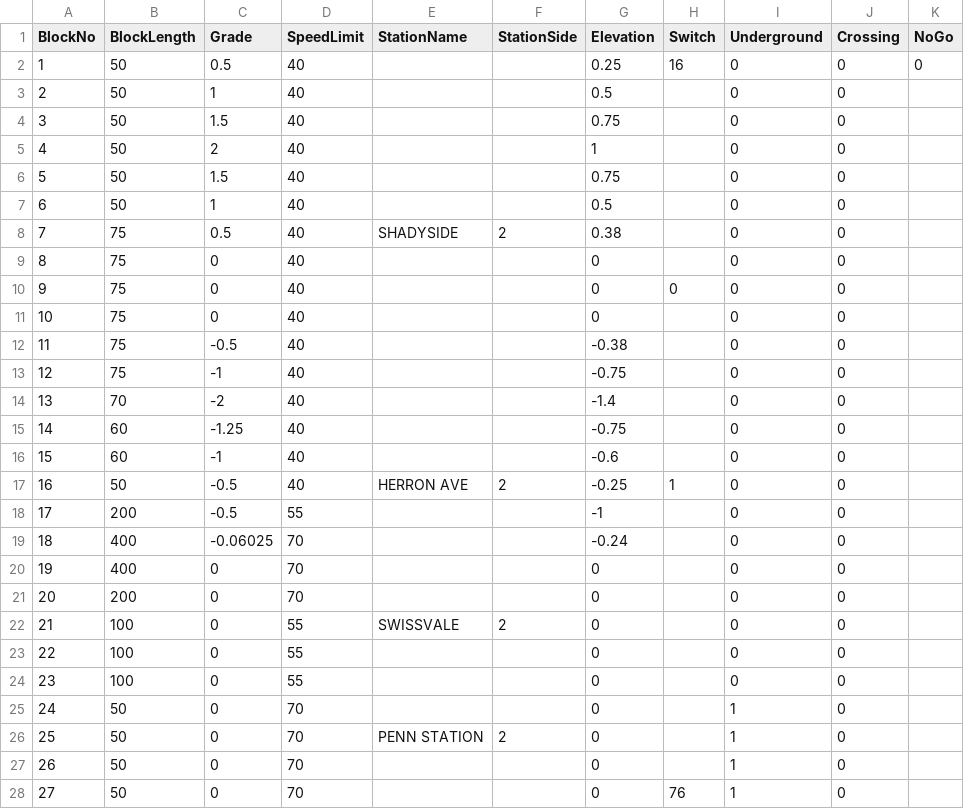
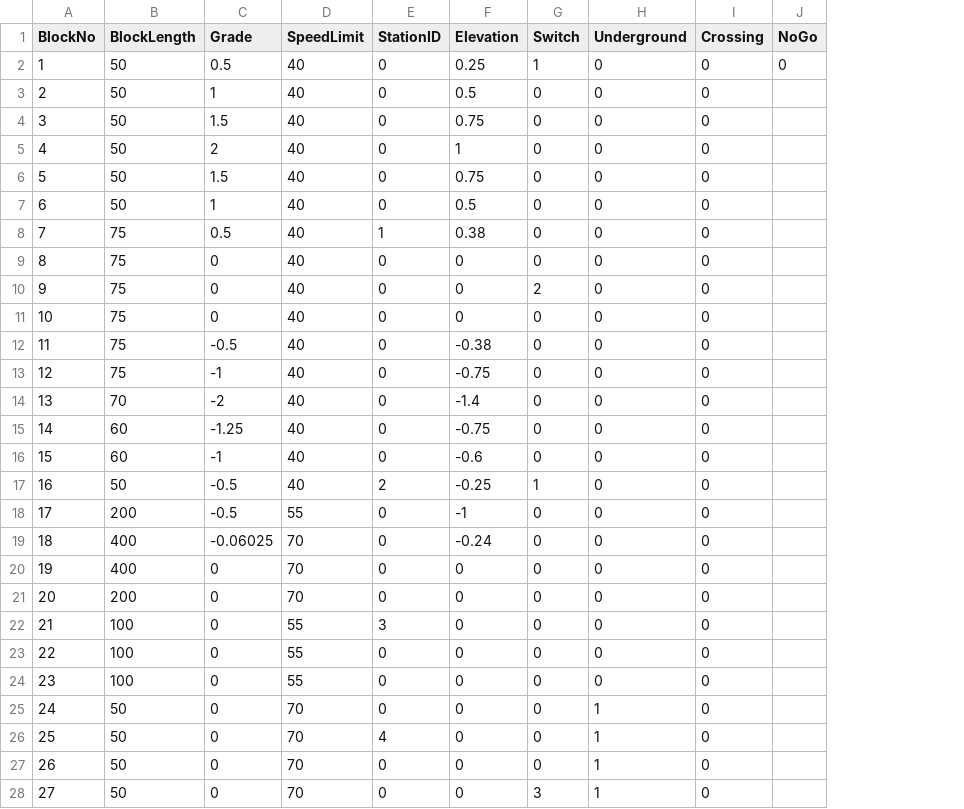
Before and after one commit to ZekeMariotti/ECE1140, a CSV file: src/TrackModel/RedLine.csv, drawn as a sheet; only a part is shown; removed rows and columns are numbered as before the commit, all else as after; the diff covers the shown part only; the diff names each change by its address in the sheet, - before the commit and + after, or states it on an @@ line.

```diff
--- a/src/TrackModel/RedLine.csv
+++ b/src/TrackModel/RedLine.csv
-column E (StationName), rows 8-26: SHADYSIDE |  |  |  |  |  |  |  |  | HERRON AVE |  |  |  |  | SWISSVALE |  |  |  | PENN STATION
-column F (StationSide), rows 8-26: 2 |  |  |  |  |  |  |  |  | 2 |  |  |  |  | 2 |  |  |  | 2
+column E (StationID), rows 2-28: 0 | 0 | 0 | 0 | 0 | 0 | 1 | 0 | 0 | 0 | 0 | 0 | 0 | 0 | 0 | 2 | 0 | 0 | 0 | 0 | 3 | 0 | 0 | 0 | 4 | 0 | 0
-G2 (Switch): 16
+G2 (Switch): 1
-G3:G9 (Switch): (empty)
+G3:G9 (Switch): 0
-G10 (Switch): 0
+G10 (Switch): 2
-G11:G16 (Switch): (empty)
+G11:G16 (Switch): 0
-G18:G27 (Switch): (empty)
+G18:G27 (Switch): 0
-G28 (Switch): 76
+G28 (Switch): 3
```
Also changed, not shown: 50 edited cells elsewhere in this file, src/TrackModel/GreenLine.csv, 2 other files.
